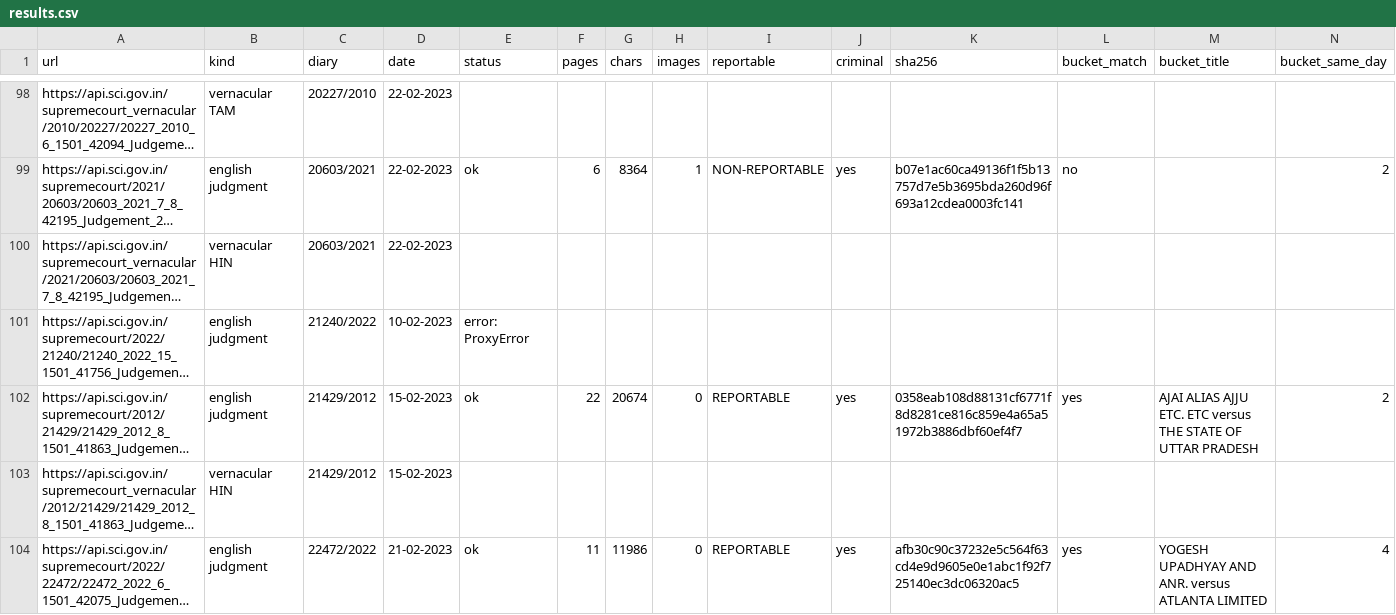
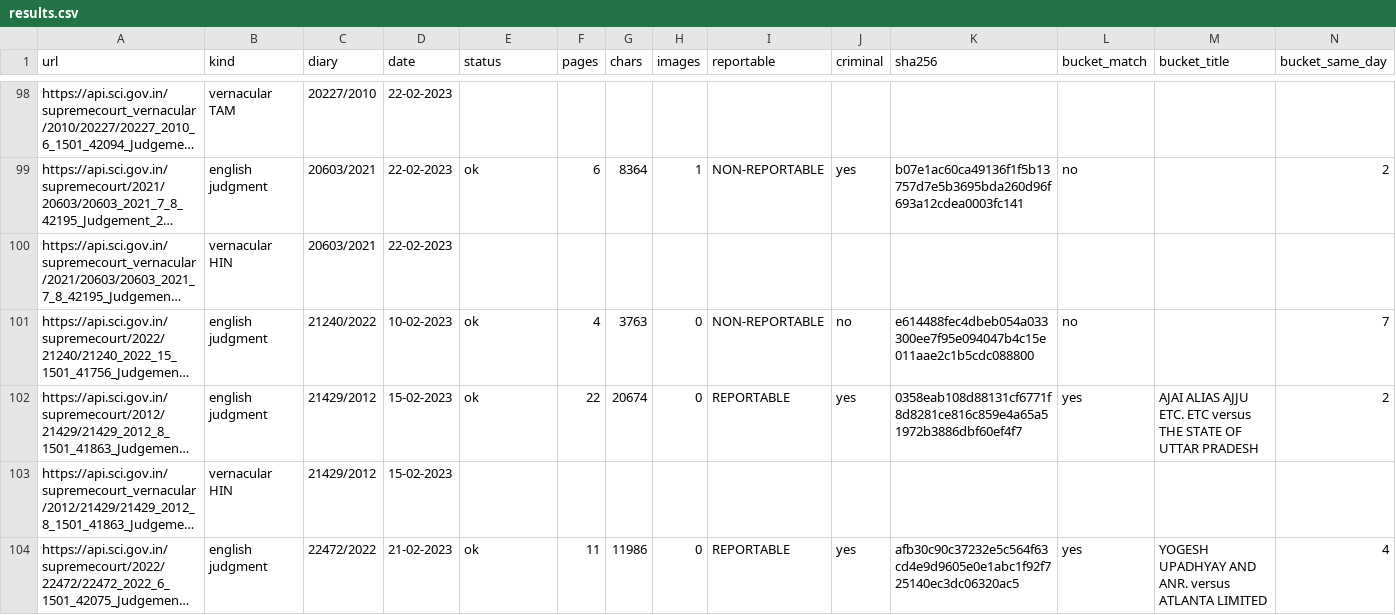
Before and after one commit to Tanbir-Ahm/recourse-sci-pool, a CSV file: new_archive/2023-02/results.csv, drawn as a sheet; only a part is shown, gaps mark what is left out; long unchanged cells end in …; the diff names each change by its address in the sheet, - before the commit and + after, or states it on an @@ line.

```diff
--- a/new_archive/2023-02/results.csv
+++ b/new_archive/2023-02/results.csv
-E101 (status): error: ProxyError
+E101 (status): ok
-F101 (pages): (empty)
+F101 (pages): 4
-G101 (chars): (empty)
+G101 (chars): 3763
-H101 (images): (empty)
+H101 (images): 0
-I101 (reportable): (empty)
+I101 (reportable): NON-REPORTABLE
-J101 (criminal): (empty)
+J101 (criminal): no
-K101 (sha256): (empty)
+K101 (sha256): e614488fec4dbeb054a033300ee7f95e094047b4c15e011aae2c1b5cdc088800
-L101 (bucket_match): (empty)
+L101 (bucket_match): no
-N101 (bucket_same_day): (empty)
+N101 (bucket_same_day): 7
```
Also changed, not shown: new_archive/2023-03/results.csv, new_archive/2024-05/results.csv, 1 other file.
